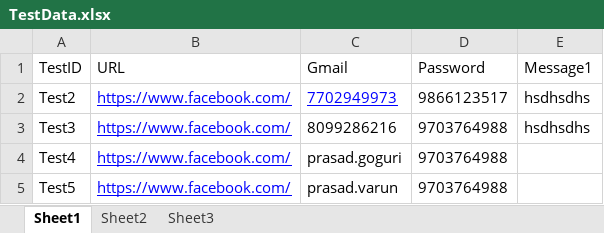
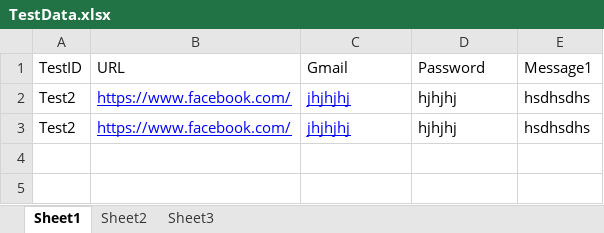
Before and after one commit to VikranthReddyPoreddy/Test-Automation, an Excel workbook: BDDDataDrivenFramework/ExcelSheets/TestData.xlsx, sheet Sheet1, drawn as a sheet; values as stored, in another font and other column widths than the file's, no borders; removed rows and columns are numbered as before the commit, all else as after; the diff names each change by its address in the sheet, - before the commit and + after, or states it on an @@ line.

Commit message:
second

```diff
--- a/BDDDataDrivenFramework/ExcelSheets/TestData.xlsx (sheet Sheet1)
+++ b/BDDDataDrivenFramework/ExcelSheets/TestData.xlsx (sheet Sheet1)
-C2 (Gmail): 7702949973
+C2 (Gmail): jhjhjhj
-D2 (Password): 9866123517
+D2 (Password): hjhjhj
-row 3: Test3 | https://www.facebook.com/ | 8099286216 | 9703764988 | hsdhsdhs
-row 4: Test4 | https://www.facebook.com/ | prasad.goguri | 9703764988
-row 5: Test5 | https://www.facebook.com/ | prasad.varun | 9703764988
+row 3: Test2 | https://www.facebook.com/ | jhjhjhj | hjhjhj | hsdhsdhs
```
